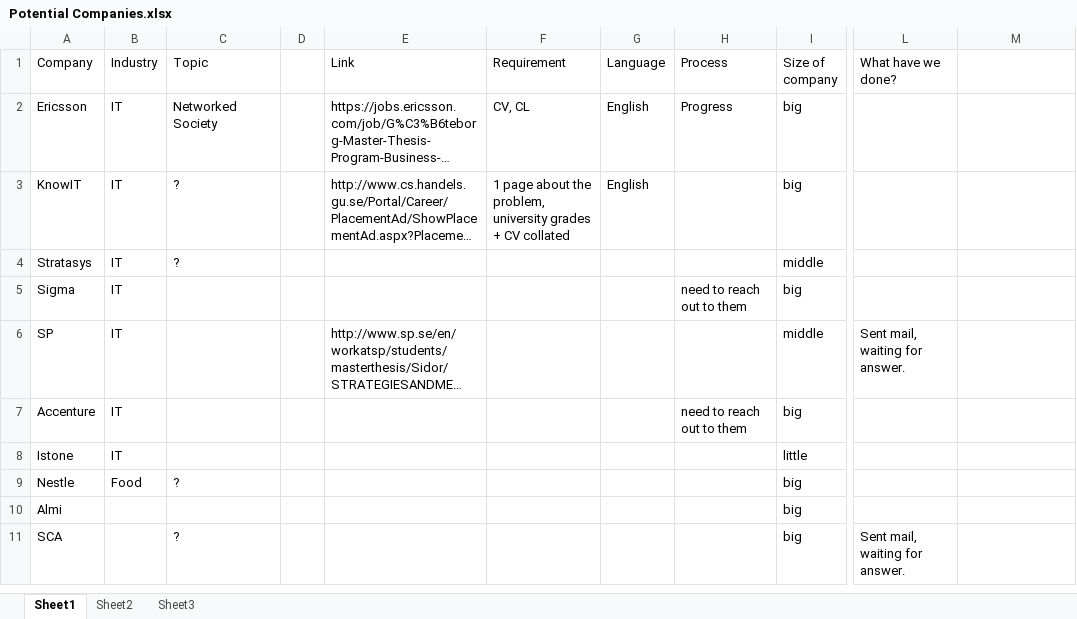
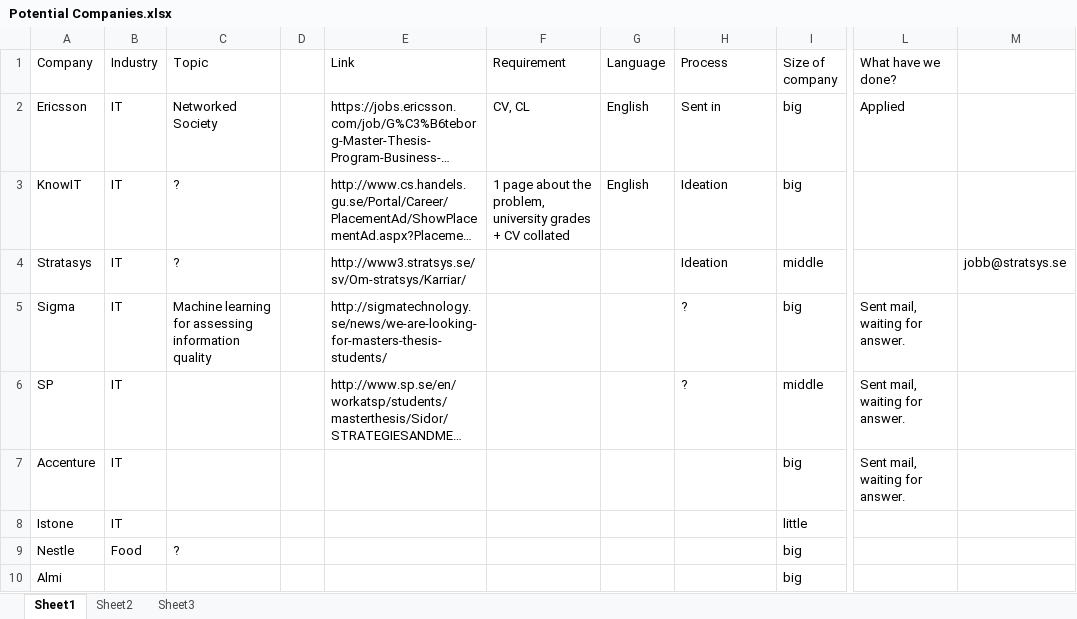
Before and after one commit to GiantSusus/JandD, an Excel workbook: Potential Companies.xlsx, sheet Sheet1, drawn as a sheet; only a part is shown, gaps mark what is left out; the shorter side is filled out with more unchanged rows; long unchanged cells end in …; values as stored, in another font and other column widths than the file's, no borders; the diff names each change by its address in the sheet, - before the commit and + after, or states it on an @@ line.

Commit message:
progress knowIT

```diff
--- a/Potential Companies.xlsx (sheet Sheet1)
+++ b/Potential Companies.xlsx (sheet Sheet1)
-H2 (Process): Progress
+H2 (Process): Sent in
-L2 (What have we done?): (empty)
+L2 (What have we done?): Applied
-H3:H4 (Process): (empty)
+H3:H4 (Process): Ideation
-E4 (Link): (empty)
+E4 (Link): http://www3.stratsys.se/sv/Om-stratsys/Karriar/
-M4: (empty)
+M4: jobb@stratsys.se
-C5 (Topic): (empty)
+C5 (Topic): Machine learning for assessing information quality
-E5 (Link): (empty)
+E5 (Link): http://sigmatechnology.se/news/we-are-looking-for-masters-thesis-students/
-H5 (Process): need to reach out to them
+H5 (Process): ?
-L5 (What have we done?): (empty)
+L5 (What have we done?): Sent mail, waiting for answer.
-H6 (Process): (empty)
+H6 (Process): ?
-H7 (Process): need to reach out to them
+H7 (Process): (empty)
-L7 (What have we done?): (empty)
+L7 (What have we done?): Sent mail, waiting for answer.
```
Also changed, not shown: 4 other files.
